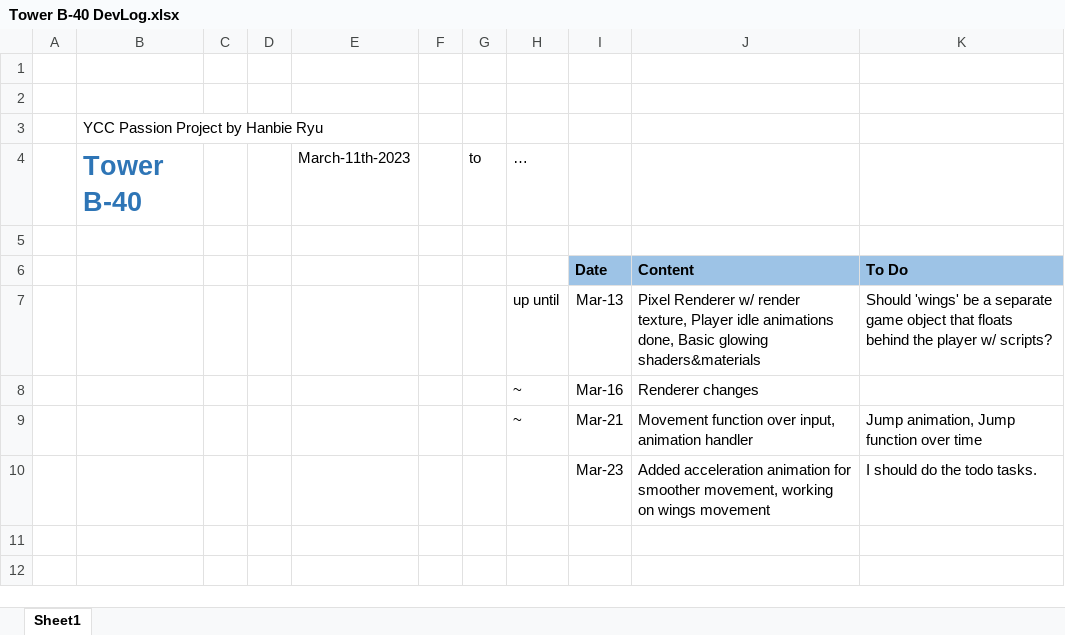
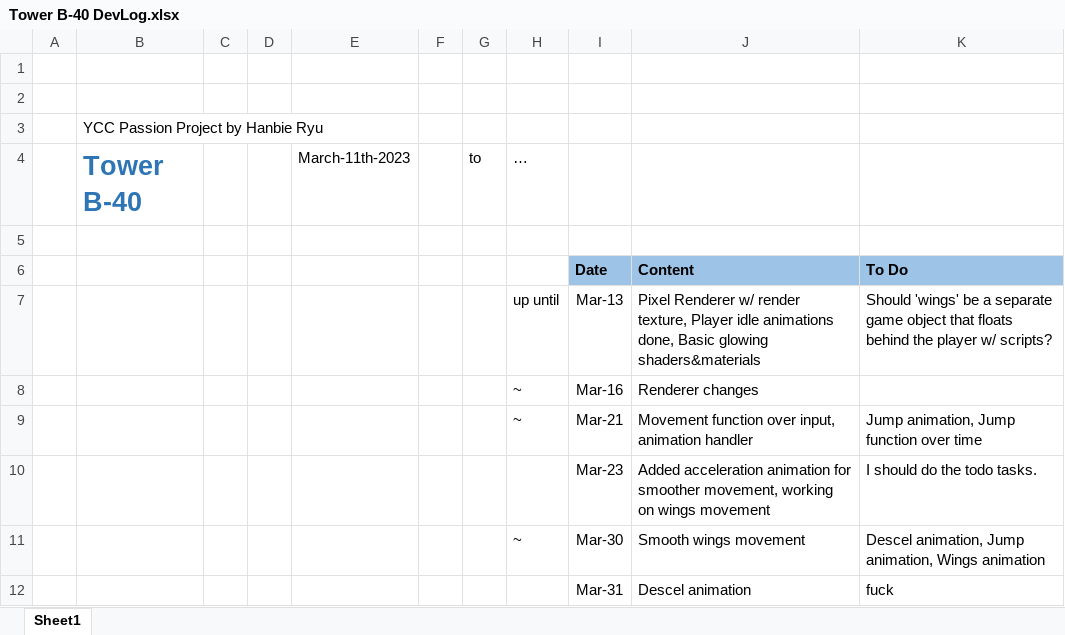
Before and after one commit to PyMeKal/Tower_B-40, an Excel workbook: Tower B-40 DevLog.xlsx, sheet Sheet1, drawn as a sheet; values as stored, in another font and other column widths than the file's, no borders; the diff names each change by its address in the sheet, - before the commit and + after, or states it on an @@ line.

Commit message:
Deceleration animation

```diff
--- a/Tower B-40 DevLog.xlsx (sheet Sheet1)
+++ b/Tower B-40 DevLog.xlsx (sheet Sheet1)
+row 11:  |  |  |  |  |  |  | ~ | Mar-30 | Smooth wings movement | Descel animation, Jump animation, Wings animation
+row 12:  |  |  |  |  |  |  |  | Mar-31 | Descel animation | fuck
```
Also changed, not shown: 25 other files.
